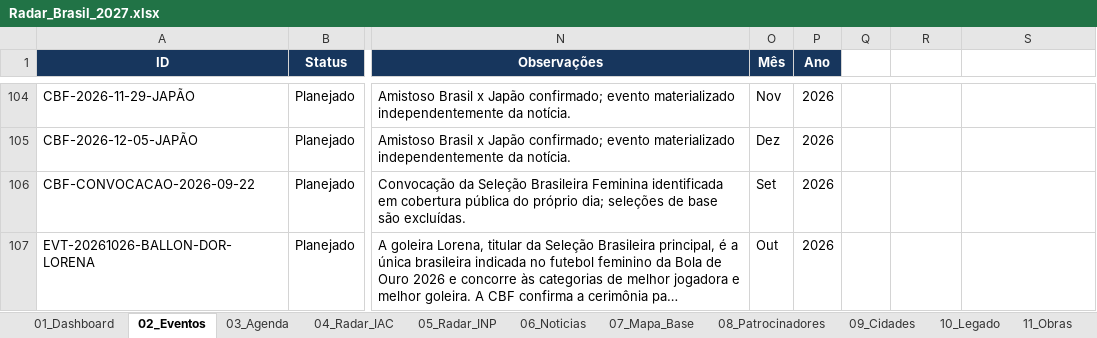
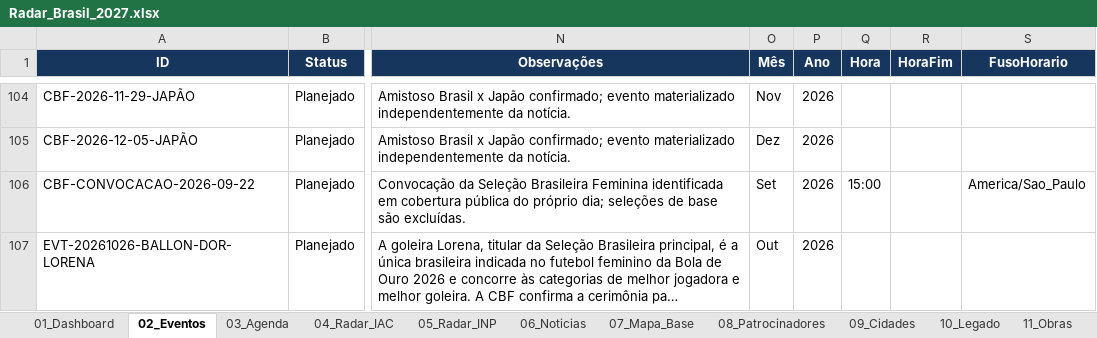
Before and after one commit to robertovitor/radar-brasil-2027, an Excel workbook: Radar_Brasil_2027.xlsx, sheet 02_Eventos, drawn as a sheet; only a part is shown, gaps mark what is left out; long unchanged cells end in …; values as stored, in another font and other column widths than the file's, no borders; conditional formats and table styles not drawn; the diff names each change by its address in the sheet, - before the commit and + after, or states it on an @@ line.

```diff
--- a/Radar_Brasil_2027.xlsx (sheet 02_Eventos)
+++ b/Radar_Brasil_2027.xlsx (sheet 02_Eventos)
-Q1: (empty)
+Q1: Hora
-Q1:S1 fill: none
+Q1:S1 fill: #17365D
-R1: (empty)
+R1: HoraFim
-S1: (empty)
+S1: FusoHorario
-Q106 (Hora): (empty)
+Q106 (Hora): 15:00
-S106 (FusoHorario): (empty)
+S106 (FusoHorario): America/Sao_Paulo
```
